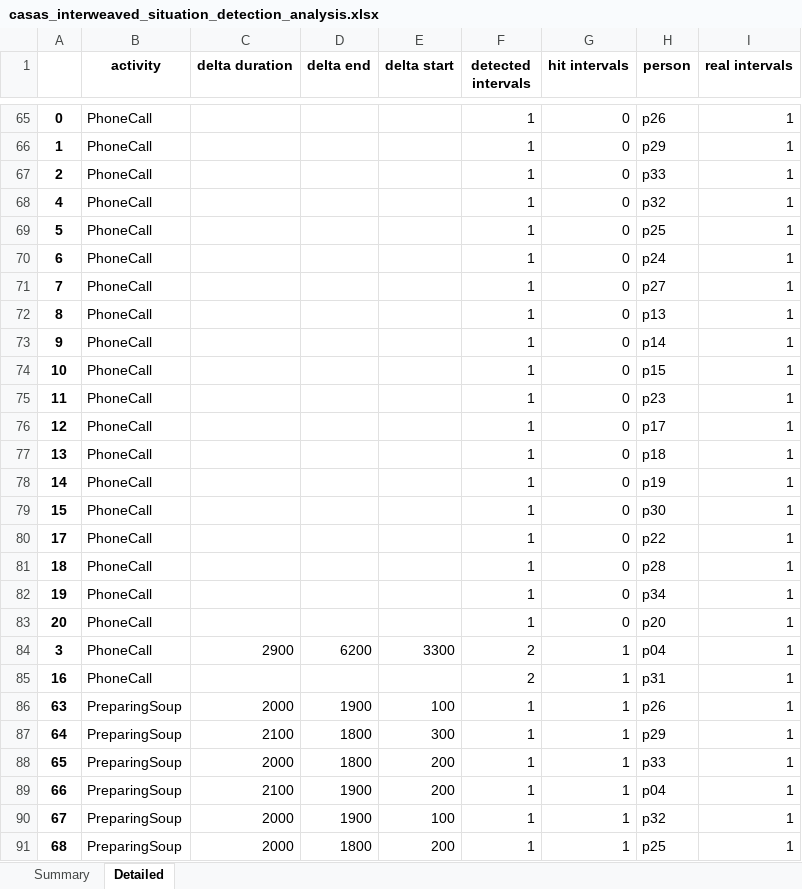
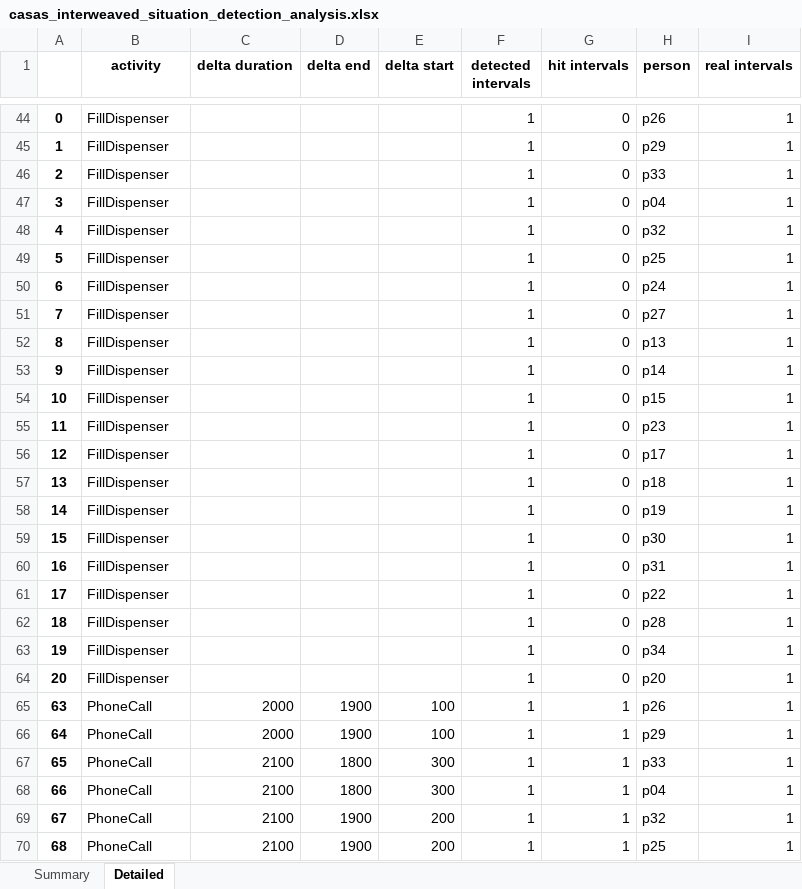
Before and after one commit to aimas-upb/CONSERT, an Excel workbook: casas-event-visualizer/casas_interweaved_situation_detection_analysis.xlsx, sheet Detailed, drawn as a sheet; only a part is shown, gaps mark what is left out; values as stored, in another font and other column widths than the file's, no borders; removed rows and columns are numbered as before the commit, all else as after; the diff covers the shown part only; the diff names each change by its address in the sheet, - before the commit and + after, or states it on an @@ line.

```diff
--- a/casas-event-visualizer/casas_interweaved_situation_detection_analysis.xlsx (sheet Detailed)
+++ b/casas-event-visualizer/casas_interweaved_situation_detection_analysis.xlsx (sheet Detailed)
-B44:B46 (activity): PhoneCall
+B44:B46 (activity): FillDispenser
+row 47: 3 | FillDispenser |  |  |  | 1 | 0 | p04 | 1
-B48:B59 (activity): PhoneCall
+B48:B59 (activity): FillDispenser
+row 60: 16 | FillDispenser |  |  |  | 1 | 0 | p31 | 1
-B61:B64 (activity): PhoneCall
+B61:B64 (activity): FillDispenser
-row 84: 3 | PhoneCall | 2900 | 6200 | 3300 | 2 | 1 | p04 | 1
-row 85: 16 | PhoneCall |  |  |  | 2 | 1 | p31 | 1
-B65:B70 (activity): PreparingSoup
+B65:B70 (activity): PhoneCall
-C66 (delta duration): 2100
+C66 (delta duration): 2000
-D66 (delta end): 1800
+D66 (delta end): 1900
-E66 (delta start): 300
+E66 (delta start): 100
-C67 (delta duration): 2000
+C67 (delta duration): 2100
-E67:E68 (delta start): 200
+E67:E68 (delta start): 300
-D68 (delta end): 1900
+D68 (delta end): 1800
-C69:C70 (delta duration): 2000
+C69:C70 (delta duration): 2100
-E69 (delta start): 100
+E69 (delta start): 200
-D70 (delta end): 1800
+D70 (delta end): 1900
```
Also changed, not shown: 21 added rows, 21 removed rows and 174 edited cells elsewhere in this sheet, sheet Summary, 1 other file.
